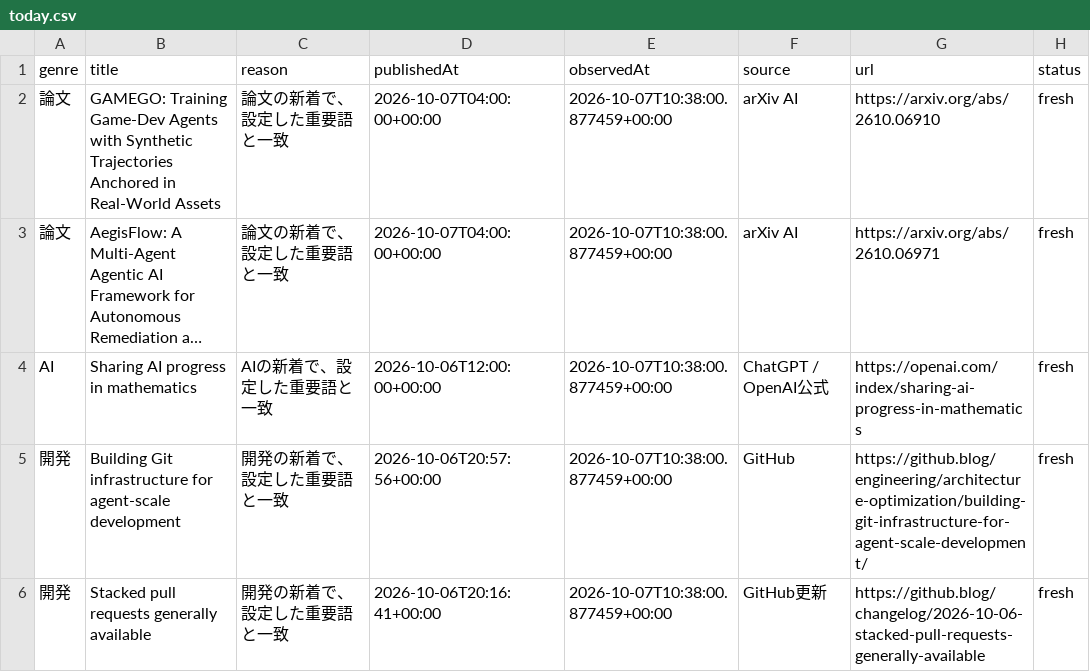
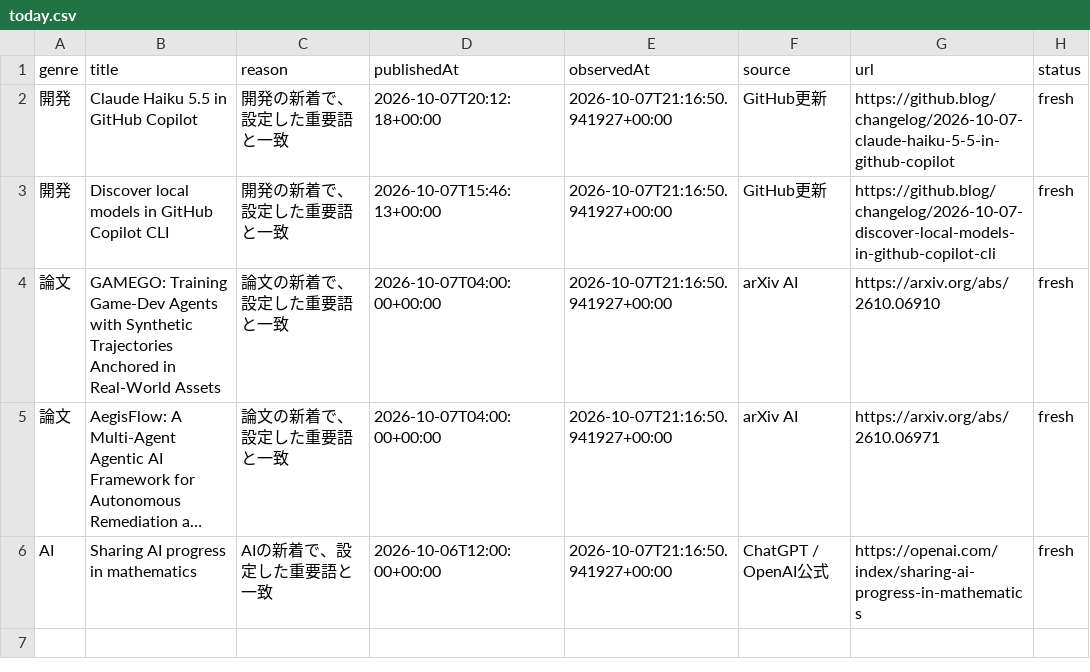
Before and after one commit to gouchin0326-source/codex-mobile-gate, a CSV file: latest/data/today.csv, drawn as a sheet; long unchanged cells end in …; removed rows and columns are numbered as before the commit, all else as after; the diff names each change by its address in the sheet, - before the commit and + after, or states it on an @@ line.

Commit message:
local refresh free info

```diff
--- a/latest/data/today.csv
+++ b/latest/data/today.csv
+row 2: 開発 | Claude Haiku 5.5 in GitHub Copilot | 開発の新着で、設定した重要語と一致 | 2026-10-07T20:12:18+00:00 | 2026-10-07T21:16:50.941927+00:00 | GitHub更新 | https://github.blog/changelog/2026-10-07-claude-haiku-5-5-in-github-copilot | fresh
+row 3: 開発 | Discover local models in GitHub Copilot CLI | 開発の新着で、設定した重要語と一致 | 2026-10-07T15:46:13+00:00 | 2026-10-07T21:16:50.941927+00:00 | GitHub更新 | https://github.blog/changelog/2026-10-07-discover-local-models-in-github-copilot-cli | fresh
-E4:E6 (observedAt): 2026-10-07T10:38:00.877459+00:00
+E4:E6 (observedAt): 2026-10-07T21:16:50.941927+00:00
-row 5: 開発 | Building Git infrastructure for agent-scale development | 開発の新着で、設定した重要語と一致 | 2026-10-06T20:57:56+00:00 | 2026-10-07T10:38:00.877459+00:00 | GitHub | https://github.blog/engineering/architecture-optimization/building-git-infrastructure-for-agent-scale-development/ | fresh
-row 6: 開発 | Stacked pull requests generally available | 開発の新着で、設定した重要語と一致 | 2026-10-06T20:16:41+00:00 | 2026-10-07T10:38:00.877459+00:00 | GitHub更新 | https://github.blog/changelog/2026-10-06-stacked-pull-requests-generally-available | fresh
```
Also changed, not shown: 9 other files.
